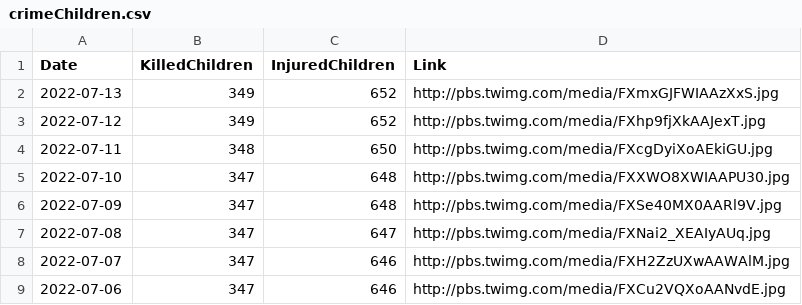
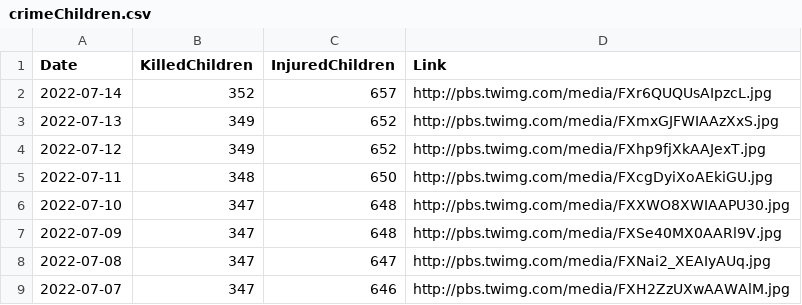
Before and after one commit to QuelTizioLi/WarData, a CSV file: data/crimeChildren.csv, drawn as a sheet; only a part is shown; the shorter side is filled out with more unchanged rows.

```diff
--- a/data/crimeChildren.csv
+++ b/data/crimeChildren.csv
@@ -1,2 +1,3 @@
 "Date","KilledChildren","InjuredChildren","Link"
+"2022-07-14",352,657,"http://pbs.twimg.com/media/FXr6QUQUsAIpzcL.jpg"
 "2022-07-13",349,652,"http://pbs.twimg.com/media/FXmxGJFWIAAzXxS.jpg"
```
